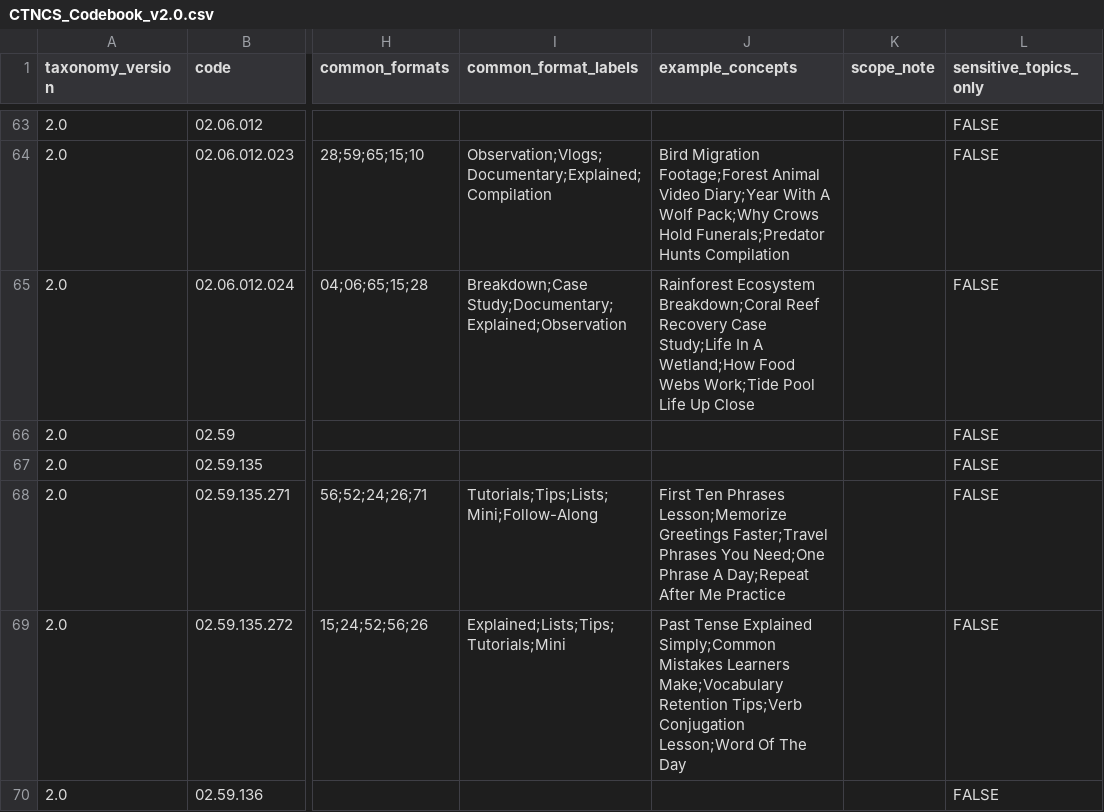
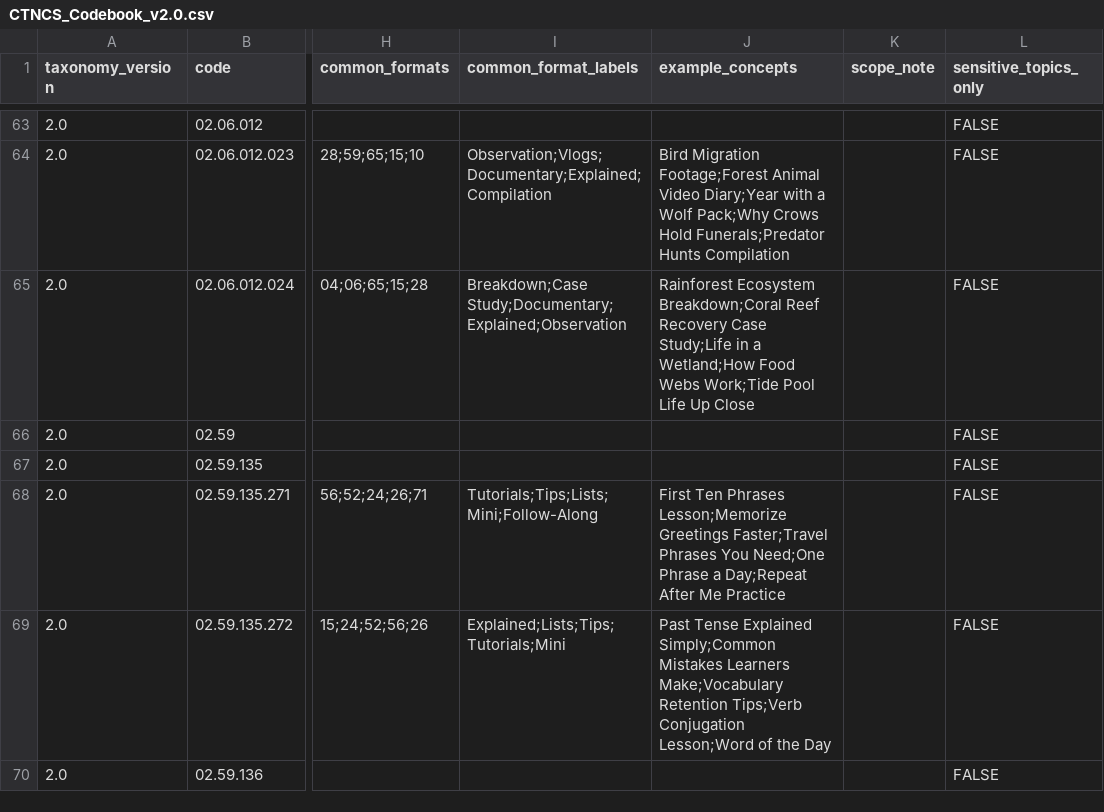
Before and after one commit to emiherrera1/ctncs, a CSV file: CTNCS_Codebook_v2.0.csv, drawn as a sheet; only a part is shown, gaps mark what is left out; the diff covers the shown part only; the diff names each change by its address in the sheet, - before the commit and + after, or states it on an @@ line.

```diff
--- a/CTNCS_Codebook_v2.0.csv
+++ b/CTNCS_Codebook_v2.0.csv
-J64 (example_concepts): …Video Diary;Year With A Wolf Pack;Why…
+J64 (example_concepts): …Video Diary;Year with a Wolf Pack;Why…
-J65 (example_concepts): …Case Study;Life In A Wetland;How Food…
+J65 (example_concepts): …Case Study;Life in a Wetland;How Food…
-J68 (example_concepts): …Need;One Phrase A Day;Repeat After…
+J68 (example_concepts): …Need;One Phrase a Day;Repeat After…
-J69 (example_concepts): …Conjugation Lesson;Word Of The Day
+J69 (example_concepts): …Conjugation Lesson;Word of the Day
```
Also changed, not shown: 137 edited cells elsewhere in this file, CTNCS_Codebook_v2.0.tsv, CTNCS_Formats_v2.0.csv, 2 other files.
